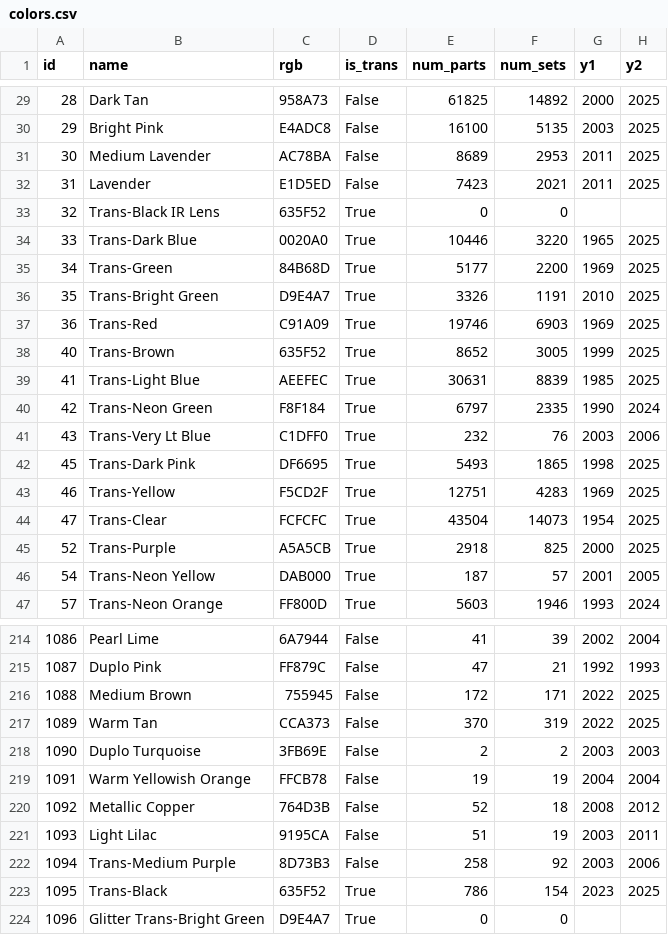
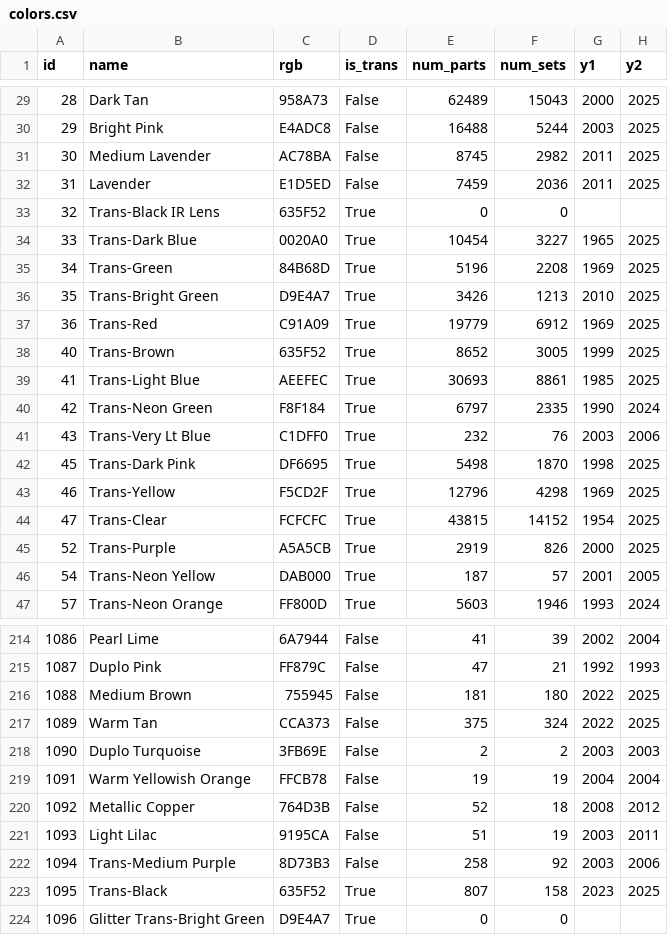
Before and after one commit to Zeka3535/LEGO-Part-Catalog, a CSV file: Data/colors.csv, drawn as a sheet; only a part is shown, gaps mark what is left out; the diff covers the shown part only.

```diff
--- a/Data/colors.csv
+++ b/Data/colors.csv
@@ -29,18 +29,18 @@ id,name,rgb,is_trans,num_parts,num_sets,y1,y2
-28,Dark Tan,958A73,False,61825,14892,2000,2025
-29,Bright Pink,E4ADC8,False,16100,5135,2003,2025
-30,Medium Lavender,AC78BA,False,8689,2953,2011,2025
-31,Lavender,E1D5ED,False,7423,2021,2011,2025
+28,Dark Tan,958A73,False,62489,15043,2000,2025
+29,Bright Pink,E4ADC8,False,16488,5244,2003,2025
+30,Medium Lavender,AC78BA,False,8745,2982,2011,2025
+31,Lavender,E1D5ED,False,7459,2036,2011,2025
 32,Trans-Black IR Lens,635F52,True,0,0,,
-33,Trans-Dark Blue,0020A0,True,10446,3220,1965,2025
-34,Trans-Green,84B68D,True,5177,2200,1969,2025
-35,Trans-Bright Green,D9E4A7,True,3326,1191,2010,2025
-36,Trans-Red,C91A09,True,19746,6903,1969,2025
+33,Trans-Dark Blue,0020A0,True,10454,3227,1965,2025
+34,Trans-Green,84B68D,True,5196,2208,1969,2025
+35,Trans-Bright Green,D9E4A7,True,3426,1213,2010,2025
+36,Trans-Red,C91A09,True,19779,6912,1969,2025
 40,Trans-Brown,635F52,True,8652,3005,1999,2025
-41,Trans-Light Blue,AEEFEC,True,30631,8839,1985,2025
+41,Trans-Light Blue,AEEFEC,True,30693,8861,1985,2025
 42,Trans-Neon Green,F8F184,True,6797,2335,1990,2024
 43,Trans-Very Lt Blue,C1DFF0,True,232,76,2003,2006
-45,Trans-Dark Pink,DF6695,True,5493,1865,1998,2025
-46,Trans-Yellow,F5CD2F,True,12751,4283,1969,2025
-47,Trans-Clear,FCFCFC,True,43504,14073,1954,2025
-52,Trans-Purple,A5A5CB,True,2918,825,2000,2025
+45,Trans-Dark Pink,DF6695,True,5498,1870,1998,2025
+46,Trans-Yellow,F5CD2F,True,12796,4298,1969,2025
+47,Trans-Clear,FCFCFC,True,43815,14152,1954,2025
+52,Trans-Purple,A5A5CB,True,2919,826,2000,2025
 54,Trans-Neon Yellow,DAB000,True,187,57,2001,2005
@@ -215,4 +215,4 @@ id,name,rgb,is_trans,num_parts,num_sets,y1,y2
 1087,Duplo Pink,FF879C,False,47,21,1992,1993
-1088,Medium Brown,755945,False,172,171,2022,2025
-1089,Warm Tan,CCA373,False,370,319,2022,2025
+1088,Medium Brown,755945,False,181,180,2022,2025
+1089,Warm Tan,CCA373,False,375,324,2022,2025
 1090,Duplo Turquoise,3FB69E,False,2,2,2003,2003
@@ -222,3 +222,3 @@ id,name,rgb,is_trans,num_parts,num_sets,y1,y2
 1094,Trans-Medium Purple,8D73B3,False,258,92,2003,2006
-1095,Trans-Black,635F52,True,786,154,2023,2025
+1095,Trans-Black,635F52,True,807,158,2023,2025
 1096,Glitter Trans-Bright Green,D9E4A7,True,0,0,,
```
Also changed, not shown: 118 edited cells elsewhere in this file, 1 other file.
